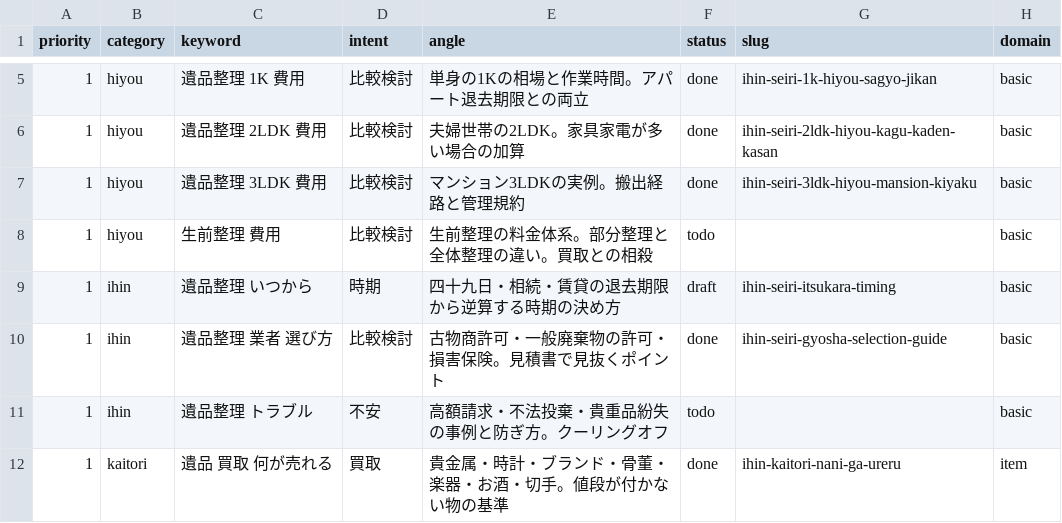
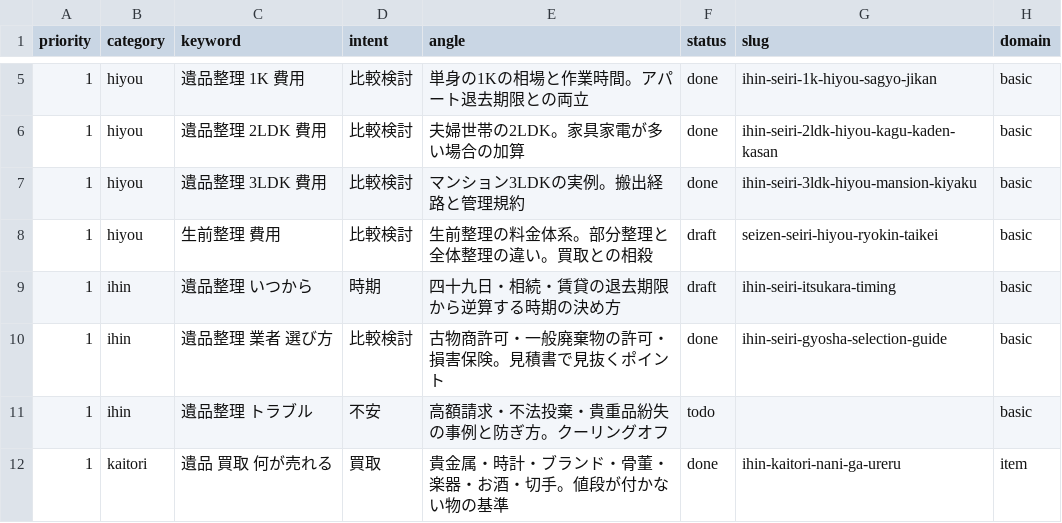
Before and after one commit to clarie-jp/guide, a CSV file: keywords.csv, drawn as a sheet; only a part is shown, gaps mark what is left out.

```diff
--- a/keywords.csv
+++ b/keywords.csv
@@ -7,3 +7,3 @@ priority,category,keyword,intent,angle,status,slug,domain
 1,hiyou,遺品整理 3LDK 費用,比較検討,マンション3LDKの実例。搬出経路と管理規約,done,ihin-seiri-3ldk-hiyou-mansion-kiyaku,basic
-1,hiyou,生前整理 費用,比較検討,生前整理の料金体系。部分整理と全体整理の違い。買取との相殺,todo,,basic
+1,hiyou,生前整理 費用,比較検討,生前整理の料金体系。部分整理と全体整理の違い。買取との相殺,draft,seizen-seiri-hiyou-ryokin-taikei,basic
 1,ihin,遺品整理 いつから,時期,四十九日・相続・賃貸の退去期限から逆算する時期の決め方,draft,ihin-seiri-itsukara-timing,basic
```
Also changed, not shown: 1 other file.
